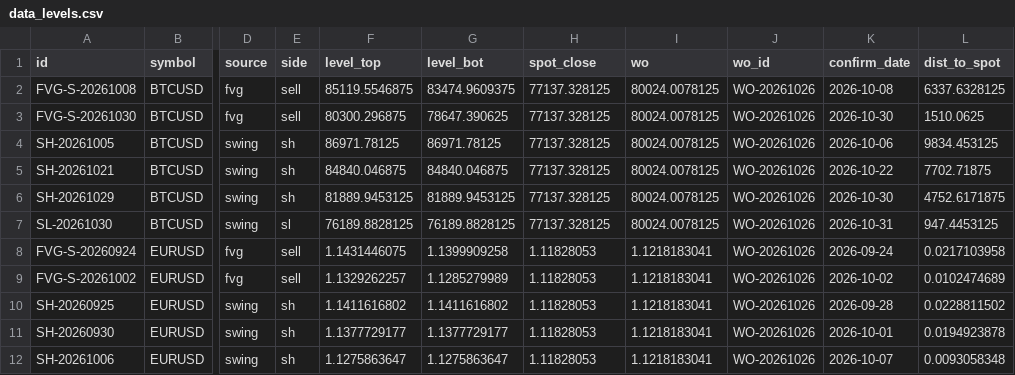
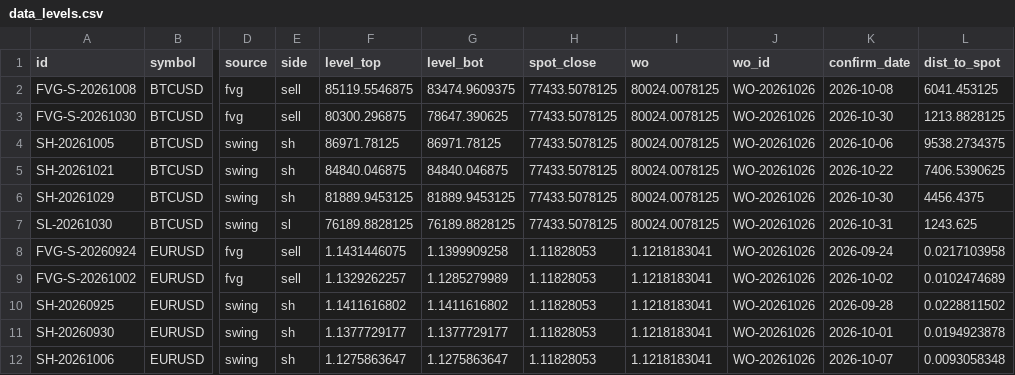
Before and after one commit to keenewong-ai/xauusd-bounce-live, a CSV file: data_levels.csv, drawn as a sheet; only a part is shown, gaps mark what is left out; the diff names each change by its address in the sheet, - before the commit and + after, or states it on an @@ line.

```diff
--- a/data_levels.csv
+++ b/data_levels.csv
-H2:H7 (spot_close): 77137.328125
+H2:H7 (spot_close): 77433.5078125
-L2 (dist_to_spot): 6337.6328125
+L2 (dist_to_spot): 6041.453125
-L3 (dist_to_spot): 1510.0625
+L3 (dist_to_spot): 1213.8828125
-L4 (dist_to_spot): 9834.453125
+L4 (dist_to_spot): 9538.2734375
-L5 (dist_to_spot): 7702.71875
+L5 (dist_to_spot): 7406.5390625
-L6 (dist_to_spot): 4752.6171875
+L6 (dist_to_spot): 4456.4375
-L7 (dist_to_spot): 947.4453125
+L7 (dist_to_spot): 1243.625
```
Also changed, not shown: 2 other files.
